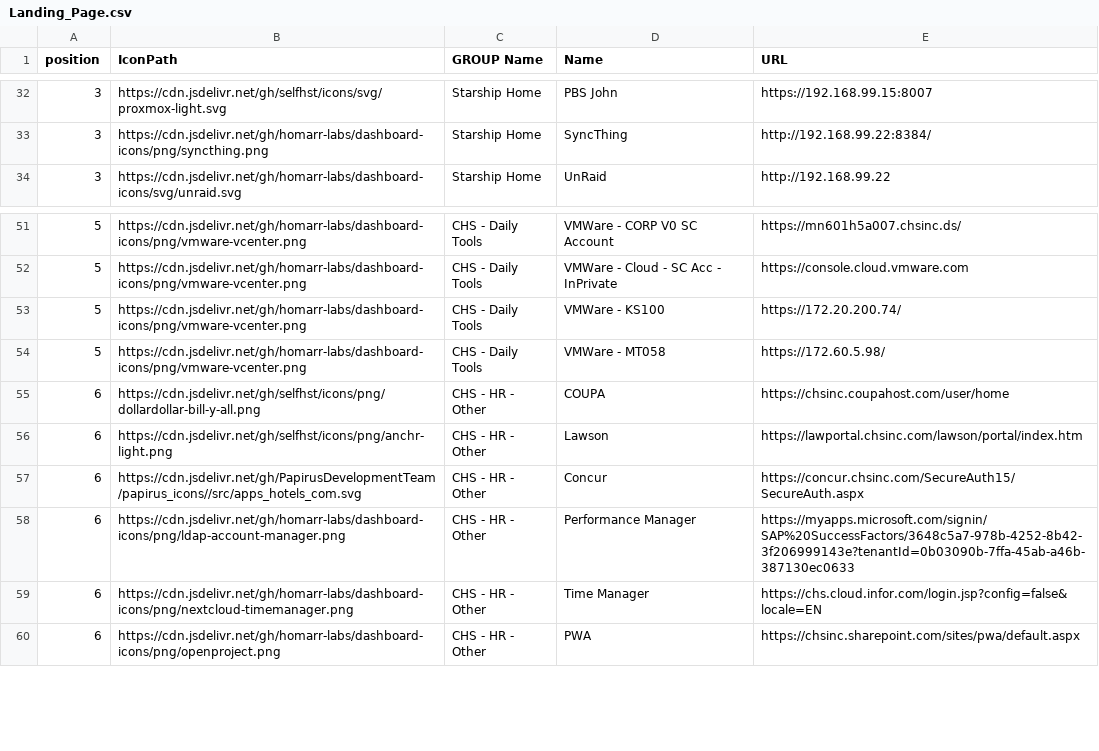
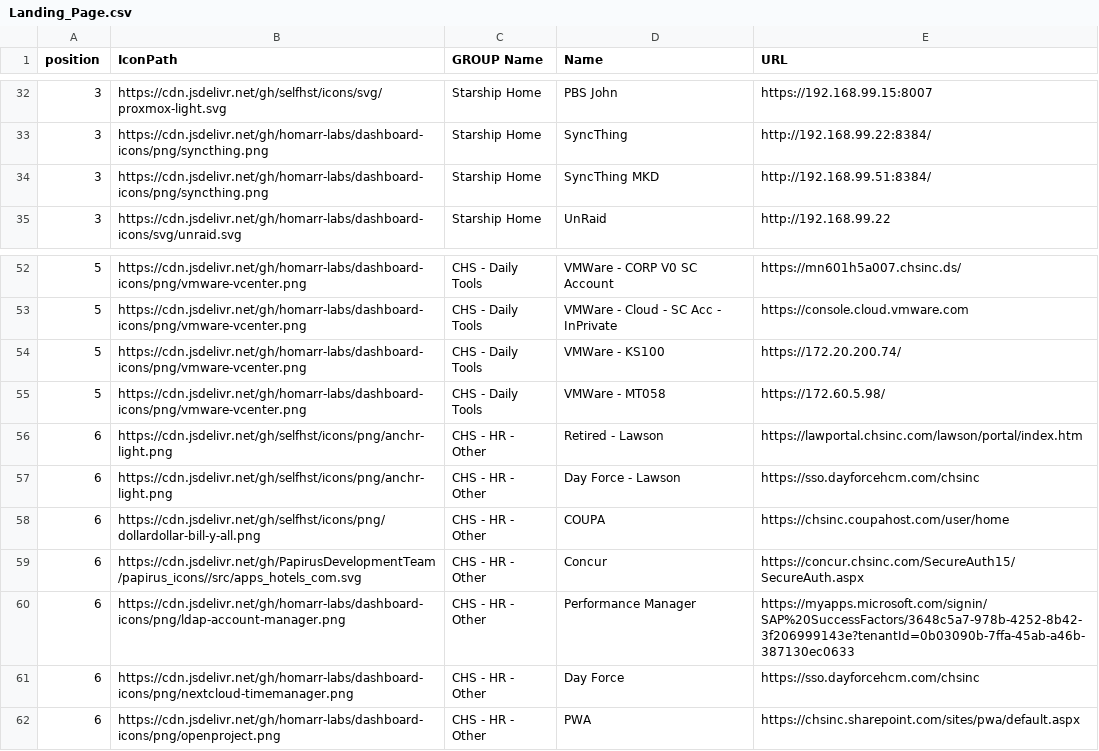
Before and after one commit to davidfrankks/GIT-NewBuilds, a CSV file: Landing_Page.csv, drawn as a sheet; only a part is shown, gaps mark what is left out.

Commit message:
Updated Landing

```diff
--- a/Landing_Page.csv
+++ b/Landing_Page.csv
@@ -33,2 +33,3 @@ position,IconPath,GROUP Name,Name,URL
 3,https://cdn.jsdelivr.net/gh/homarr-labs/dashboard-icons/png/syncthing.png,Starship Home,SyncThing,http://192.168.99.22:8384/
+3,https://cdn.jsdelivr.net/gh/homarr-labs/dashboard-icons/png/syncthing.png,Starship Home,SyncThing MKD,http://192.168.99.51:8384/
 3,https://cdn.jsdelivr.net/gh/homarr-labs/dashboard-icons/svg/unraid.svg,Starship Home,UnRaid,http://192.168.99.22
@@ -54,7 +55,8 @@ position,IconPath,GROUP Name,Name,URL
 5,https://cdn.jsdelivr.net/gh/homarr-labs/dashboard-icons/png/vmware-vcenter.png,CHS - Daily Tools,VMWare - MT058,https://172.60.5.98/
+6,https://cdn.jsdelivr.net/gh/selfhst/icons/png/anchr-light.png,CHS - HR - Other,Retired - Lawson,https://lawportal.chsinc.com/lawson/portal/index.htm
+6,https://cdn.jsdelivr.net/gh/selfhst/icons/png/anchr-light.png,CHS - HR - Other,Day Force - Lawson,https://sso.dayforcehcm.com/chsinc
 6,https://cdn.jsdelivr.net/gh/selfhst/icons/png/dollardollar-bill-y-all.png,CHS - HR - Other,COUPA,https://chsinc.coupahost.com/user/home
-6,https://cdn.jsdelivr.net/gh/selfhst/icons/png/anchr-light.png,CHS - HR - Other,Lawson,https://lawportal.chsinc.com/lawson/portal/index.htm
 6,https://cdn.jsdelivr.net/gh/PapirusDevelopmentTeam/papirus_icons//src/apps_hotels_com.svg,CHS - HR - Other,Concur,https://concur.chsinc.com/SecureAuth15/SecureAuth.aspx
 6,https://cdn.jsdelivr.net/gh/homarr-labs/dashboard-icons/png/ldap-account-manager.png,CHS - HR - Other,Performance Manager,https://myapps.microsoft.com/signin/SAP%20SuccessFactors/3648c5a7-978b-4252-8b42-3f206999143e?tenantId=0b03090b-7ffa-45ab-a46b-387130ec0633
-6,https://cdn.jsdelivr.net/gh/homarr-labs/dashboard-icons/png/nextcloud-timemanager.png,CHS - HR - Other,Time Manager,https://chs.cloud.infor.com/login.jsp?config=false&locale=EN
+6,https://cdn.jsdelivr.net/gh/homarr-labs/dashboard-icons/png/nextcloud-timemanager.png,CHS - HR - Other,Day Force,https://sso.dayforcehcm.com/chsinc
 6,https://cdn.jsdelivr.net/gh/homarr-labs/dashboard-icons/png/openproject.png,CHS - HR - Other,PWA,https://chsinc.sharepoint.com/sites/pwa/default.aspx
```
